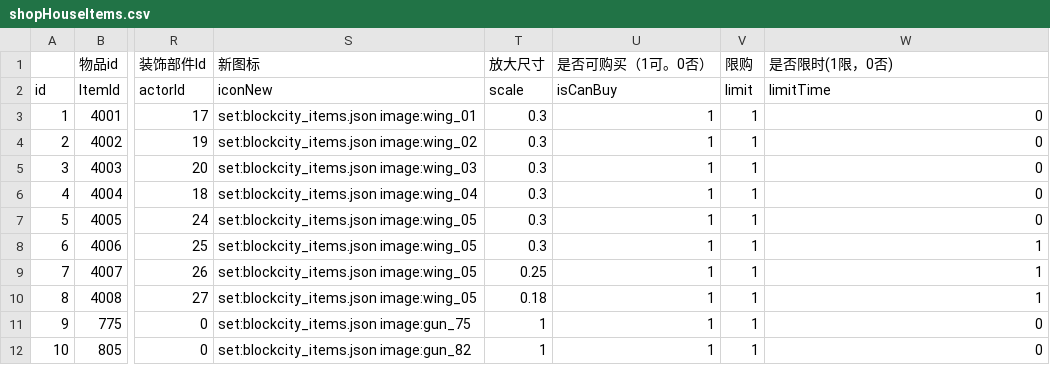
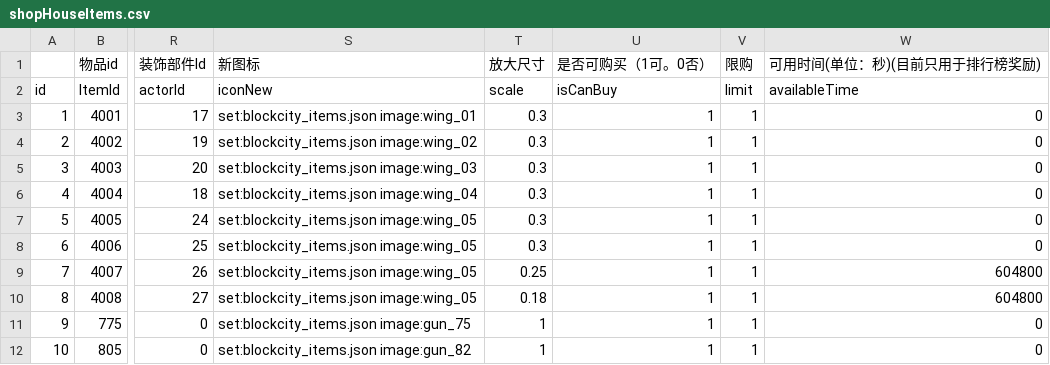
Before and after one commit to heliaoyuan10086/Game, a CSV file: BlockCity/shopHouseItems.csv, drawn as a sheet; only a part is shown, gaps mark what is left out; the diff names each change by its address in the sheet, - before the commit and + after, or states it on an @@ line.

Commit message:
房子商店item增加倒计时字段

```diff
--- a/BlockCity/shopHouseItems.csv
+++ b/BlockCity/shopHouseItems.csv
-W1: 是否限时(1限，0否)
+W1: 可用时间(单位：秒)(目前只用于排行榜奖励)
-W2 (可用时间(单位：秒)(目前只用于排行榜奖励)): limitTime
+W2 (可用时间(单位：秒)(目前只用于排行榜奖励)): availableTime
-W8 (可用时间(单位：秒)(目前只用于排行榜奖励)): 1
+W8 (可用时间(单位：秒)(目前只用于排行榜奖励)): 0
-W9:W10 (可用时间(单位：秒)(目前只用于排行榜奖励)): 1
+W9:W10 (可用时间(单位：秒)(目前只用于排行榜奖励)): 604800
```
